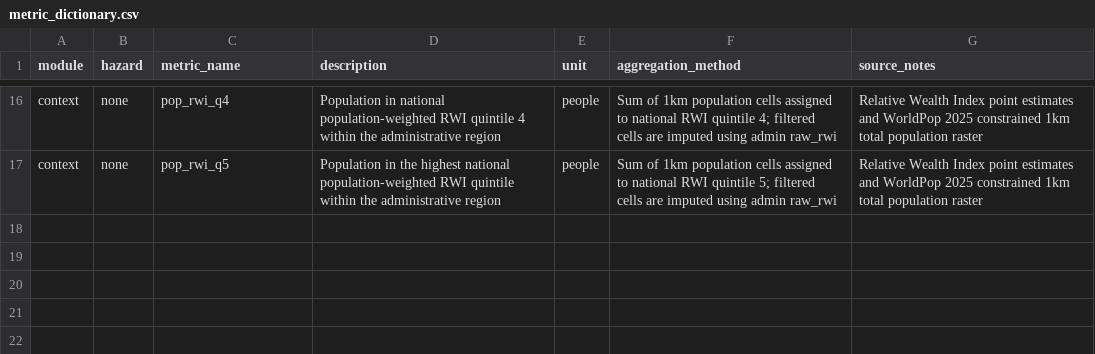
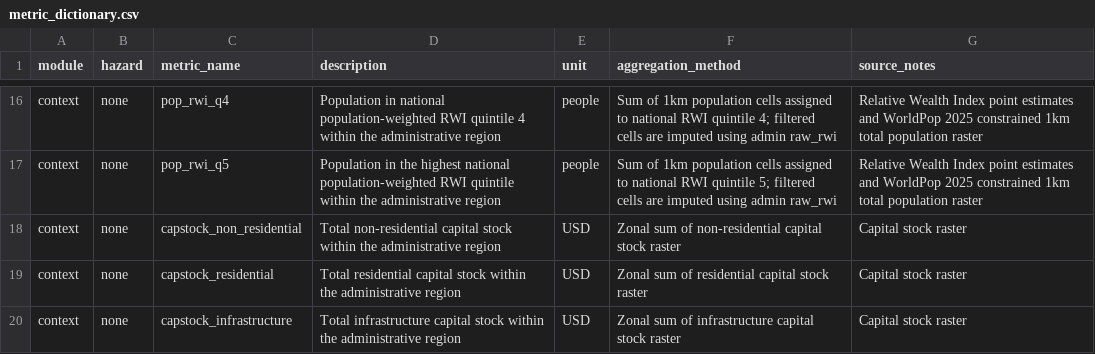
Before and after one commit to nismod/national_tool_metrics, a CSV file: docs/metric_dictionary.csv, drawn as a sheet; only a part is shown, gaps mark what is left out; the diff names each change by its address in the sheet, - before the commit and + after, or states it on an @@ line.

Commit message:
add capital stock metrics

```diff
--- a/docs/metric_dictionary.csv
+++ b/docs/metric_dictionary.csv
+row 18: context | none | capstock_non_residential | Total non-residential capital stock within the administrative region | USD | Zonal sum of non-residential capital stock raster | Capital stock raster
+row 19: context | none | capstock_residential | Total residential capital stock within the administrative region | USD | Zonal sum of residential capital stock raster | Capital stock raster
+row 20: context | none | capstock_infrastructure | Total infrastructure capital stock within the administrative region | USD | Zonal sum of infrastructure capital stock raster | Capital stock raster
```
Also changed, not shown: 1 other file.
